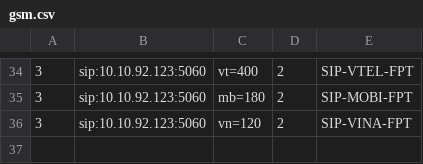
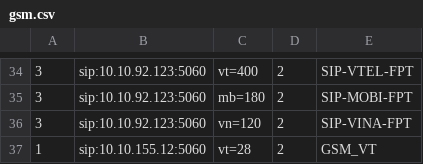
Before and after one commit to devops-itcs/CONFIG-CHANNEL-VPB-154-BK, a CSV file: gsm.csv, drawn as a sheet; only a part is shown, gaps mark what is left out.

Commit message:
Update gsm.csv

```diff
--- a/gsm.csv
+++ b/gsm.csv
@@ -36 +36,2 @@
 3,sip:10.10.92.123:5060,vn=120,2,SIP-VINA-FPT
+1,sip:10.10.155.12:5060,vt=28,2,GSM_VT
```
